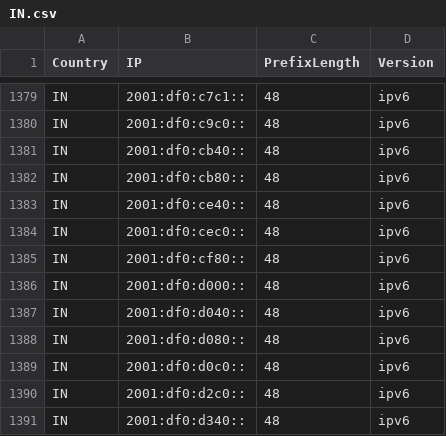
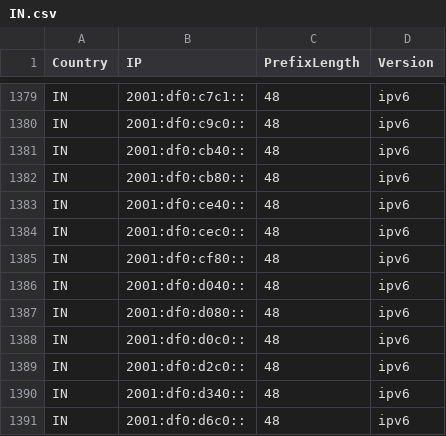
Before and after one commit to HotCakeX/Official-IANA-IP-blocks, a CSV file: CSV/IPV6/IN.csv, drawn as a sheet; only a part is shown, gaps mark what is left out; the shorter side is filled out with more unchanged rows; the diff names each change by its address in the sheet, - before the commit and + after, or states it on an @@ line.

Commit message:
updating sources and list

```diff
--- a/CSV/IPV6/IN.csv
+++ b/CSV/IPV6/IN.csv
-row 1386: IN | 2001:df0:d000:: | 48 | ipv6
```
Also changed, not shown: CSV/IPV6/BD.csv, 19 other files.
